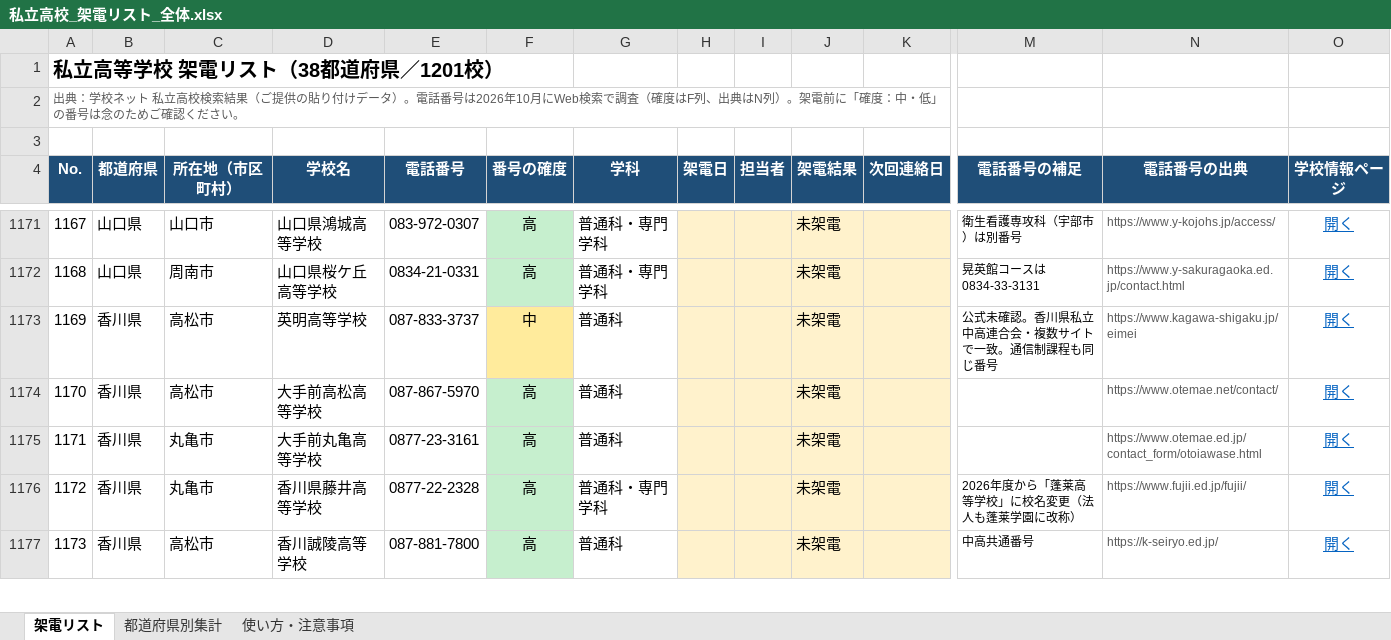
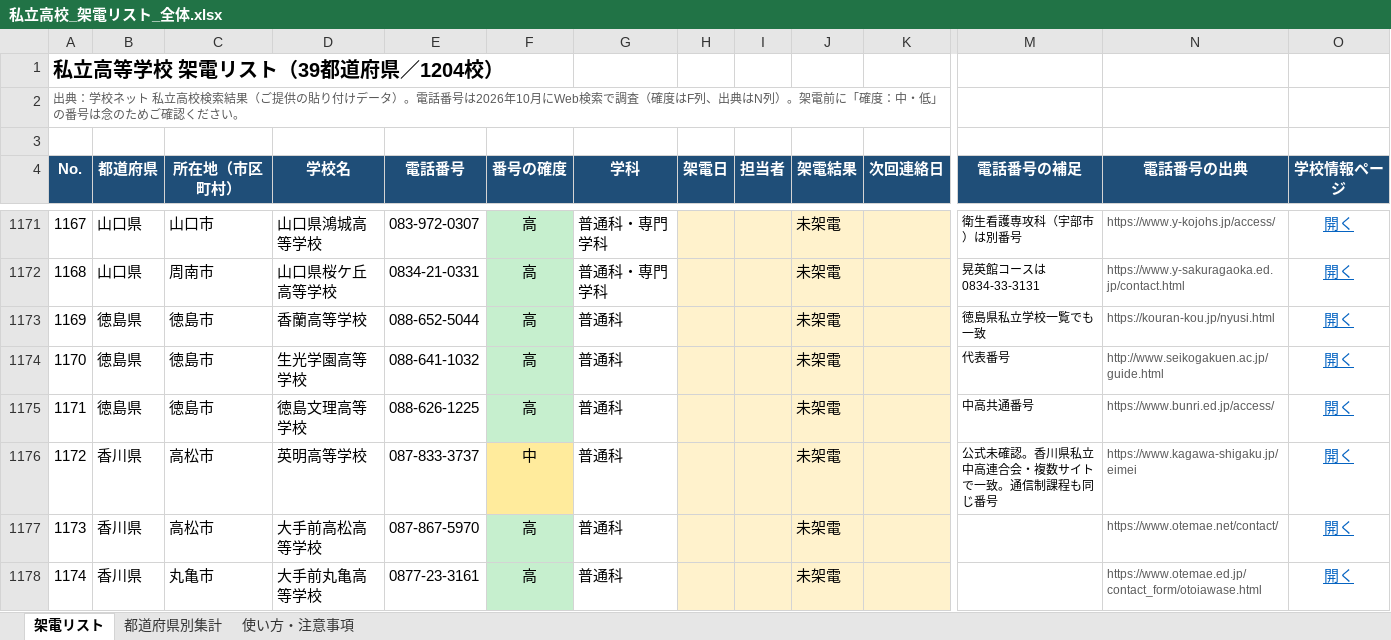
Before and after one commit to rshoji-blip/syoji, an Excel workbook: call-list/私立高校_架電リスト_全体.xlsx, sheet 架電リスト, drawn as a sheet; only a part is shown, gaps mark what is left out; the shorter side is filled out with more unchanged rows; values as stored, in another font and other column widths than the file's, no borders; conditional formats not drawn; rows hold the shown columns only; the diff names each change by its address in the sheet, - before the commit and + after, or states it on an @@ line.

```diff
--- a/call-list/私立高校_架電リスト_全体.xlsx (sheet 架電リスト)
+++ b/call-list/私立高校_架電リスト_全体.xlsx (sheet 架電リスト)
@@ column A (No.) renumbered from row 1 down @@
+row 1173: 1169 | 徳島県 | 徳島市 | 香蘭高等学校 | 088-652-5044 | 高 | 普通科 |  |  | 未架電 |  | 徳島県私立学校一覧でも一致 | https://kouran-kou.jp/nyusi.html | 開く
+row 1174: 1170 | 徳島県 | 徳島市 | 生光学園高等学校 | 088-641-1032 | 高 | 普通科 |  |  | 未架電 |  | 代表番号 | http://www.seikogakuen.ac.jp/guide.html | 開く
+row 1175: 1171 | 徳島県 | 徳島市 | 徳島文理高等学校 | 088-626-1225 | 高 | 普通科 |  |  | 未架電 |  | 中高共通番号 | https://www.bunri.ed.jp/access/ | 開く
```
Also changed, not shown: sheet 都道府県別集計, sheet 使い方・注意事項, 4 other files.
